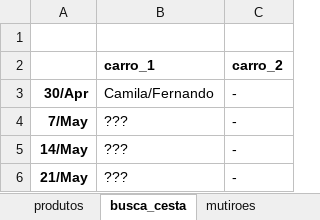
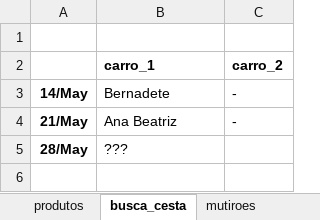
Before and after one commit to renato-favarin/web_app_CSA, an Excel workbook: data/csa_pindorama.xlsx, sheet busca_cesta, drawn as a sheet; values as stored, in another font and other column widths than the file's, no borders; removed rows and columns are numbered as before the commit, all else as after; the diff names each change by its address in the sheet, - before the commit and + after, or states it on an @@ line.

```diff
--- a/data/csa_pindorama.xlsx (sheet busca_cesta)
+++ b/data/csa_pindorama.xlsx (sheet busca_cesta)
-row 3: 30/Apr | Camila/Fernando | -
-row 4: 7/May | ??? | -
-B3 (carro_1): ???
+B3 (carro_1): Bernadete
-B4 (carro_1): ???
+B4 (carro_1): Ana Beatriz
+row 5: 28/May | ???
```
Also changed, not shown: sheet hist_cestas, sheet qtde_cestas.
